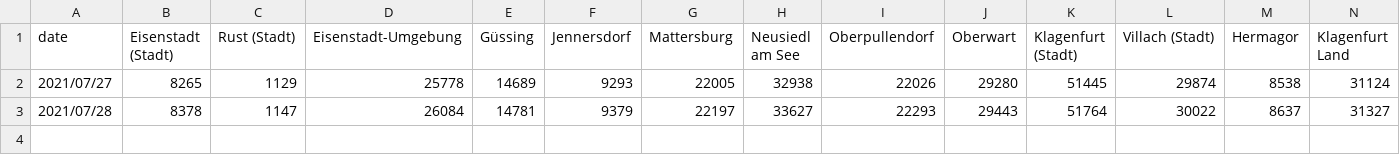
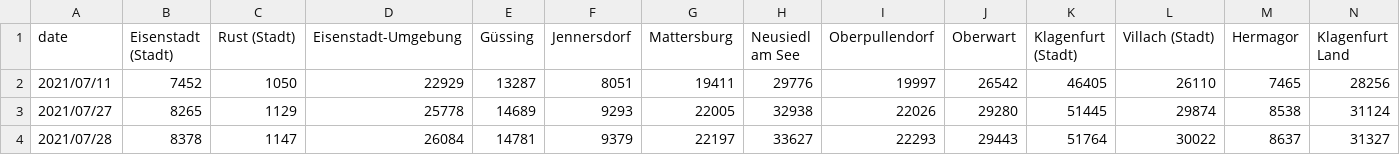
Before and after one commit to martin-illarion/ages_vac, a CSV file: vac_bez_voll.csv, drawn as a sheet; only a part is shown; rows hold the shown columns only; the diff names each change by its address in the sheet, - before the commit and + after, or states it on an @@ line.

Commit message:
added 07/11

```diff
--- a/vac_bez_voll.csv
+++ b/vac_bez_voll.csv
+row 2: 2021/07/11 | 7452 | 1050 | 22929 | 13287 | 8051 | 19411 | 29776 | 19997 | 26542 | 46405 | 26110 | 7465 | 28256
```
